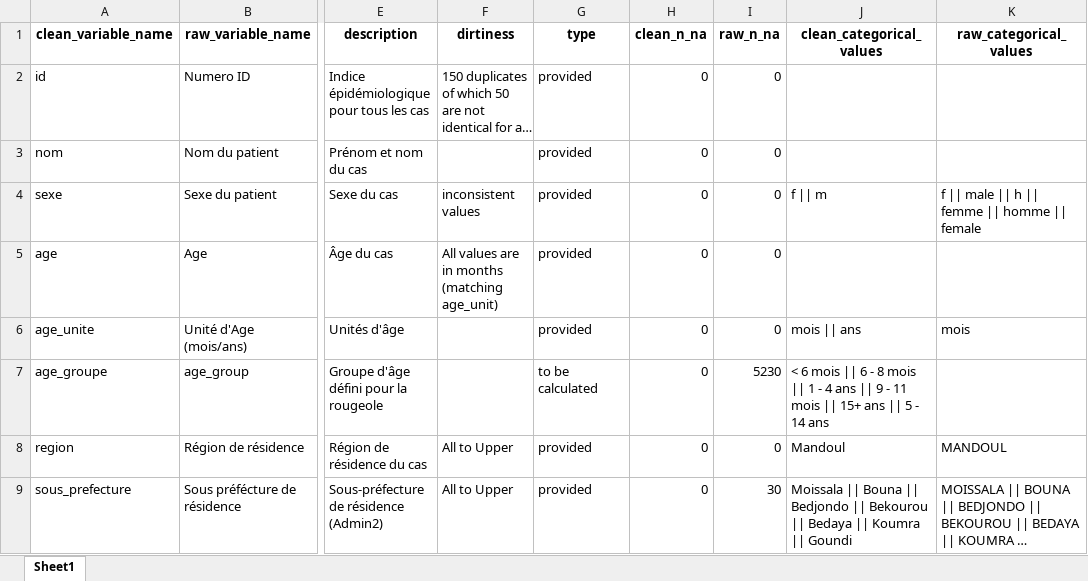
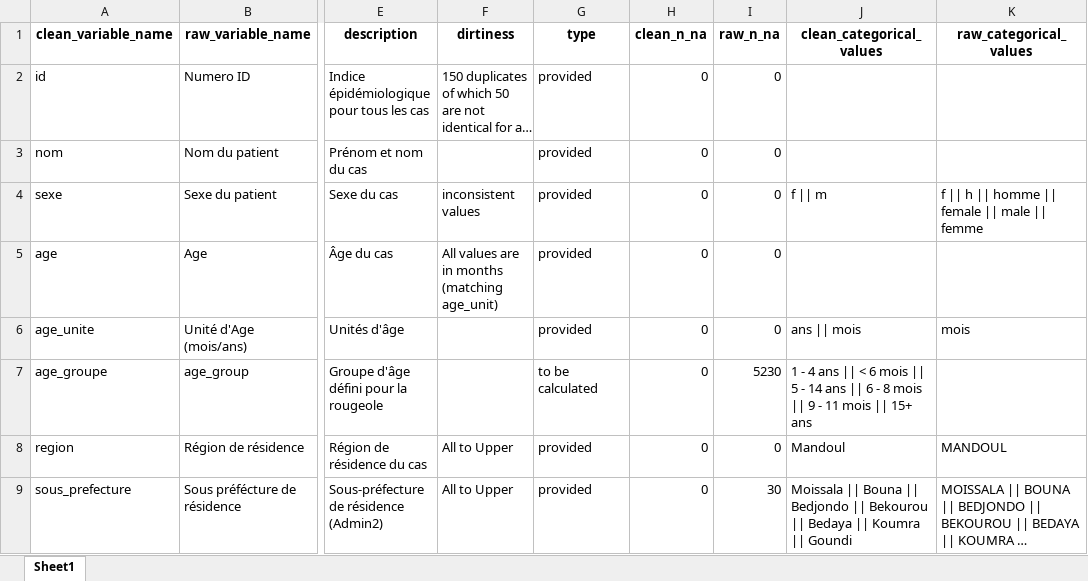
Before and after one commit to epicentre-msf/simulated-data, an Excel workbook: data/dictionnary/measles_ll_full_dict_fr.xlsx, sheet Sheet1, drawn as a sheet; only a part is shown, gaps mark what is left out; long unchanged cells end in …; values as stored, in another font and other column widths than the file's, no borders; the diff covers the shown part only; the diff names each change by its address in the sheet, - before the commit and + after, or states it on an @@ line.

```diff
--- a/data/dictionnary/measles_ll_full_dict_fr.xlsx (sheet Sheet1)
+++ b/data/dictionnary/measles_ll_full_dict_fr.xlsx (sheet Sheet1)
-K4 (raw_categorical_values): f || male || h || femme || homme || female
+K4 (raw_categorical_values): f || h || homme || female || male || femme
-J6 (clean_categorical_values): mois || ans
+J6 (clean_categorical_values): ans || mois
-J7 (clean_categorical_values): < 6 mois || 6 - 8 mois || 1 - 4 ans || 9 - 11 mois || 15+ ans || 5 - 14 ans
+J7 (clean_categorical_values): 1 - 4 ans || < 6 mois || 5 - 14 ans || 6 - 8 mois || 9 - 11 mois || 15+ ans
```
Also changed, not shown: 46 edited cells elsewhere in this sheet, data/dictionnary/measles_ll_dict_en.xlsx, data/dictionnary/measles_ll_full_dict_en.xlsx, 31 other files.
